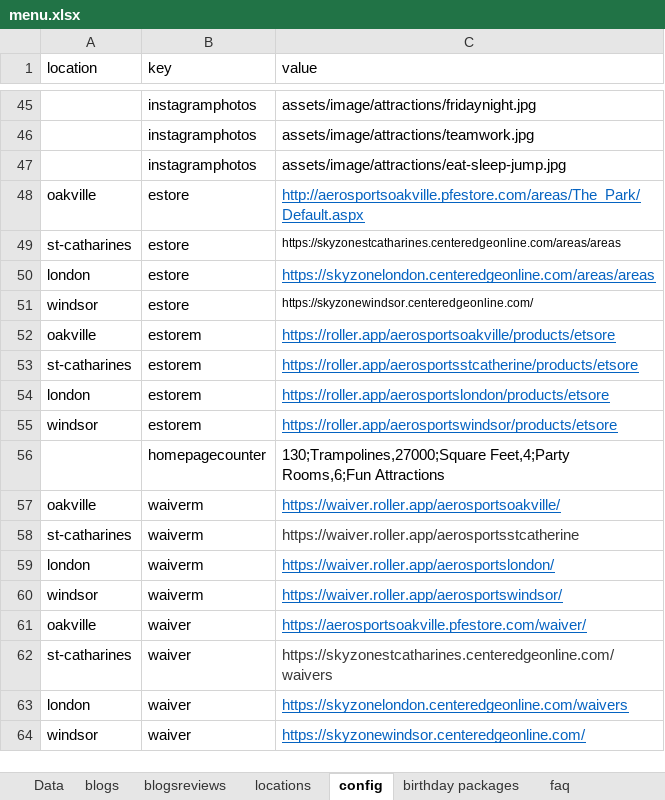
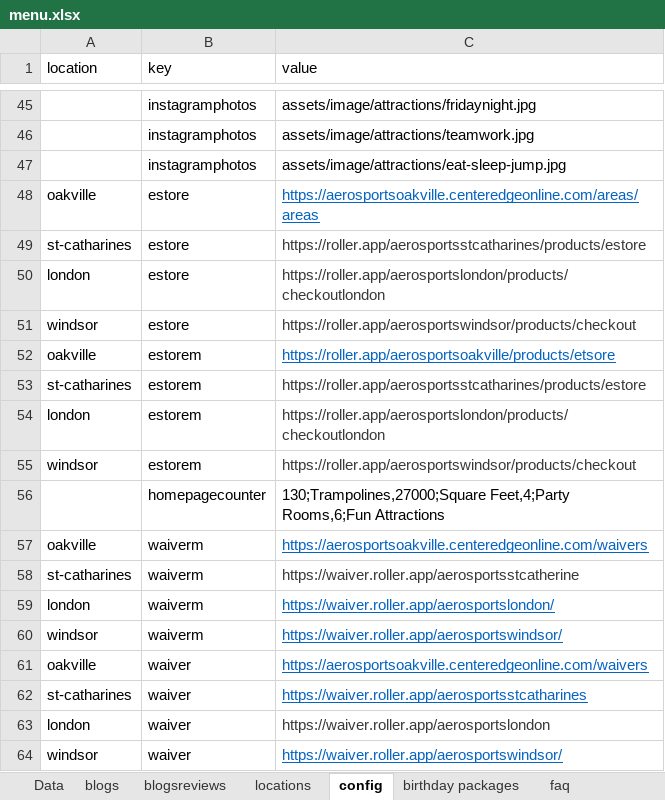
Before and after one commit to patel885/manglesh1, an Excel workbook: aerosports/src/assets/data/menu.xlsx, sheet config, drawn as a sheet; only a part is shown, gaps mark what is left out; values as stored, in another font and other column widths than the file's, no borders; the diff names each change by its address in the sheet, - before the commit and + after, or states it on an @@ line.

```diff
--- a/aerosports/src/assets/data/menu.xlsx (sheet config)
+++ b/aerosports/src/assets/data/menu.xlsx (sheet config)
-C48 (value): http://aerosportsoakville.pfestore.com/areas/The_Park/Default.aspx
+C48 (value): https://aerosportsoakville.centeredgeonline.com/areas/areas
-C49 (value): https://skyzonestcatharines.centeredgeonline.com/areas/areas
+C49 (value): https://roller.app/aerosportsstcatharines/products/estore
-C49 text colour: black
+C49 text colour: #383838, text size: larger
-C50 (value): https://skyzonelondon.centeredgeonline.com/areas/areas
+C50 (value): https://roller.app/aerosportslondon/products/checkoutlondon
@@ C50 underline: on → off, text colour: #0563C1 → #383838 @@
-C51 (value): https://skyzonewindsor.centeredgeonline.com/
+C51 (value): https://roller.app/aerosportswindsor/products/checkout
-C51 text colour: black
+C51 text colour: #383838, text size: larger
-C53 (value): https://roller.app/aerosportsstcatherine/products/etsore
+C53 (value): https://roller.app/aerosportsstcatharines/products/estore
@@ C53:C55 underline: on → off, text colour: #0563C1 → #383838 @@
-C54 (value): https://roller.app/aerosportslondon/products/etsore
+C54 (value): https://roller.app/aerosportslondon/products/checkoutlondon
-C55 (value): https://roller.app/aerosportswindsor/products/etsore
+C55 (value): https://roller.app/aerosportswindsor/products/checkout
-C57 (value): https://waiver.roller.app/aerosportsoakville/
+C57 (value): https://aerosportsoakville.centeredgeonline.com/waivers
-C61 (value): https://aerosportsoakville.pfestore.com/waiver/
+C61 (value): https://aerosportsoakville.centeredgeonline.com/waivers
-C62 (value): https://skyzonestcatharines.centeredgeonline.com/waivers
+C62 (value): https://waiver.roller.app/aerosportsstcatharines
@@ C62 underline: off → on, text colour: #383838 → #0563C1 @@
-C63 (value): https://skyzonelondon.centeredgeonline.com/waivers
+C63 (value): https://waiver.roller.app/aerosportslondon
@@ C63 underline: on → off, text colour: #0563C1 → #383838 @@
-C64 (value): https://skyzonewindsor.centeredgeonline.com/
+C64 (value): https://waiver.roller.app/aerosportswindsor/
```
Also changed, not shown: sheet locations, sheet Data, 36 other files.
